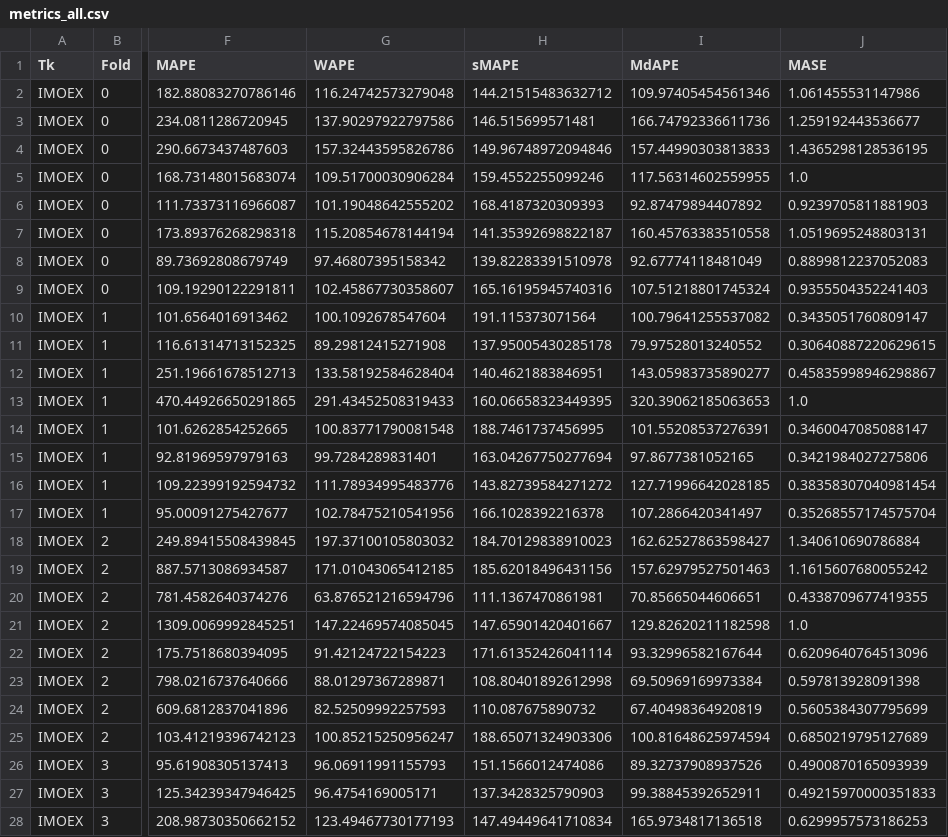
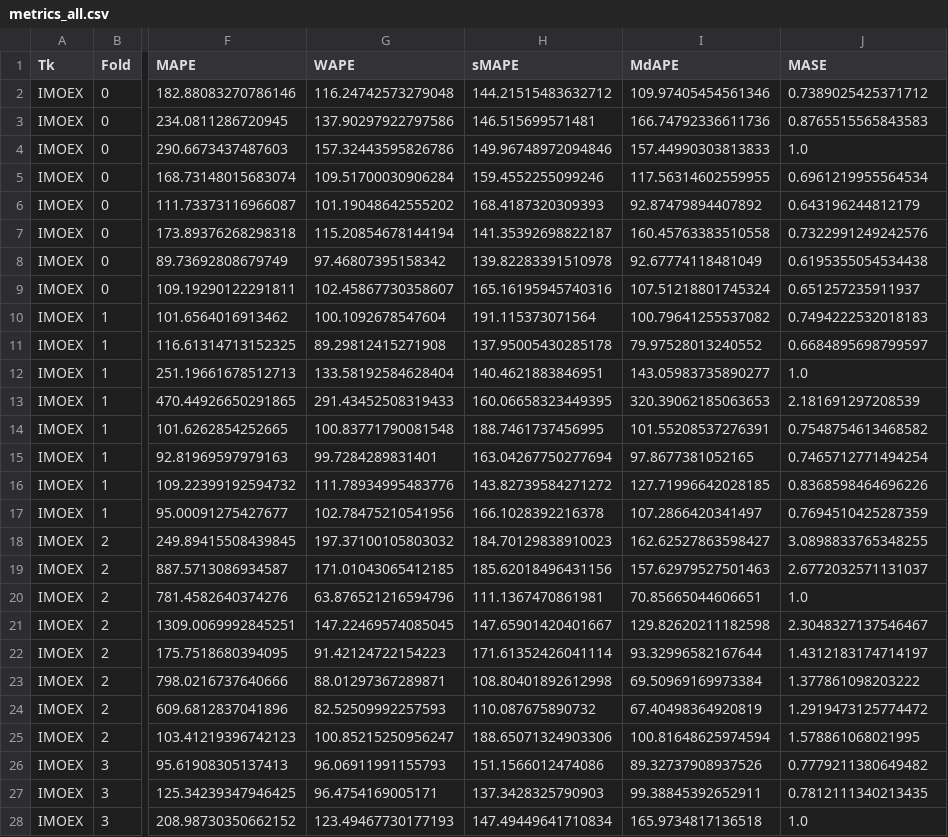
Before and after one commit to ssoerov/comparative-analysis-ml-stock-market-indicators, a CSV file: outputs/consolidated/metrics_all.csv, drawn as a sheet; only a part is shown, gaps mark what is left out; the diff covers the shown part only; the diff names each change by its address in the sheet, - before the commit and + after, or states it on an @@ line.

Commit message:
mase: use fold baseline MAE (naive lag1); recompute consolidated metrics/DM/report

```diff
--- a/outputs/consolidated/metrics_all.csv
+++ b/outputs/consolidated/metrics_all.csv
-J2 (MASE): 1.061455531147986
+J2 (MASE): 0.7389025425371712
-J3 (MASE): 1.259192443536677
+J3 (MASE): 0.8765515565843583
-J4 (MASE): 1.4365298128536195
+J4 (MASE): 1.0
-J5 (MASE): 1.0
+J5 (MASE): 0.6961219955564534
-J6 (MASE): 0.9239705811881903
+J6 (MASE): 0.643196244812179
-J7 (MASE): 1.0519695248803131
+J7 (MASE): 0.7322991249242576
-J8 (MASE): 0.8899812237052083
+J8 (MASE): 0.6195355054534438
-J9 (MASE): 0.9355504352241403
+J9 (MASE): 0.651257235911937
-J10 (MASE): 0.3435051760809147
+J10 (MASE): 0.7494222532018183
-J11 (MASE): 0.30640887220629615
+J11 (MASE): 0.6684895698799597
-J12 (MASE): 0.45835998946298867
+J12 (MASE): 1.0
-J13 (MASE): 1.0
+J13 (MASE): 2.181691297208539
-J14 (MASE): 0.3460047085088147
+J14 (MASE): 0.7548754613468582
-J15 (MASE): 0.3421984027275806
+J15 (MASE): 0.7465712771494254
-J16 (MASE): 0.38358307040981454
+J16 (MASE): 0.8368598464696226
-J17 (MASE): 0.35268557174575704
+J17 (MASE): 0.7694510425287359
-J18 (MASE): 1.340610690786884
+J18 (MASE): 3.0898833765348255
-J19 (MASE): 1.1615607680055242
+J19 (MASE): 2.6772032571131037
-J20 (MASE): 0.4338709677419355
+J20 (MASE): 1.0
-J21 (MASE): 1.0
+J21 (MASE): 2.3048327137546467
-J22 (MASE): 0.6209640764513096
+J22 (MASE): 1.4312183174714197
-J23 (MASE): 0.597813928091398
+J23 (MASE): 1.377861098203222
-J24 (MASE): 0.5605384307795699
+J24 (MASE): 1.2919473125774472
-J25 (MASE): 0.6850219795127689
+J25 (MASE): 1.578861068021995
-J26 (MASE): 0.4900870165093939
+J26 (MASE): 0.7779211380649482
-J27 (MASE): 0.49215970000351833
+J27 (MASE): 0.7812111340213435
-J28 (MASE): 0.6299957573186253
+J28 (MASE): 1.0
```
Also changed, not shown: 13 edited cells elsewhere in this file, 3 other files.
